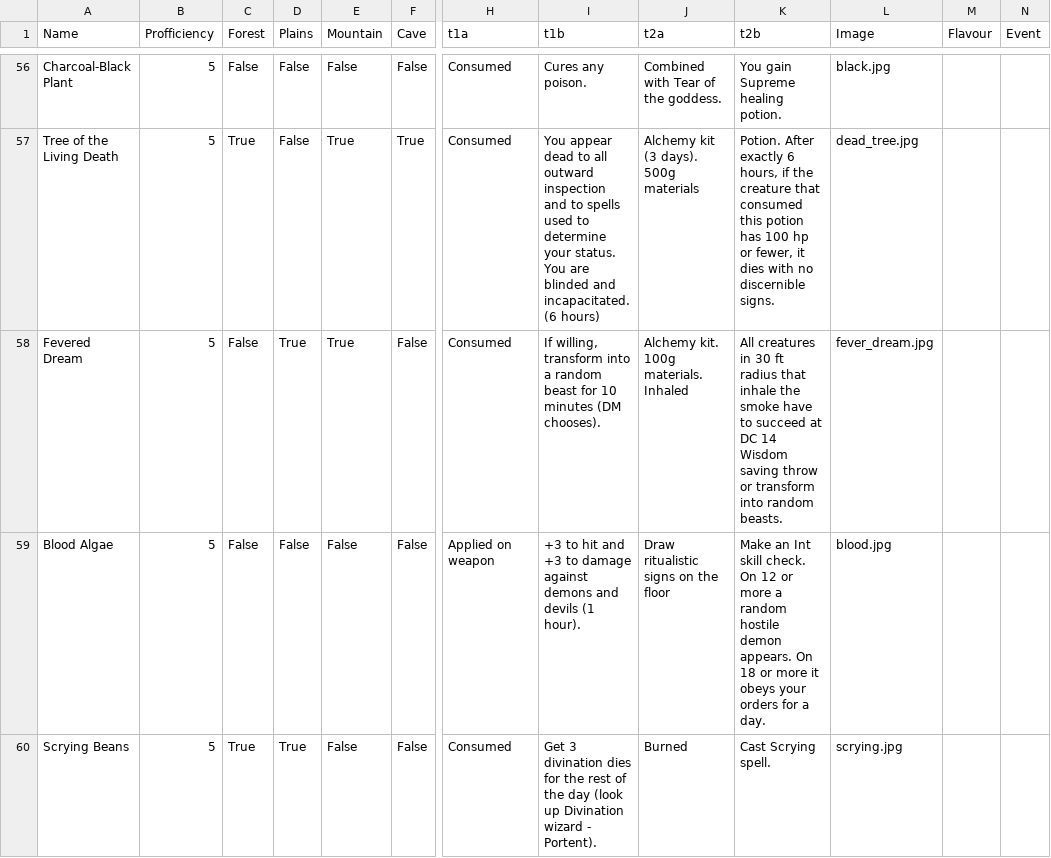
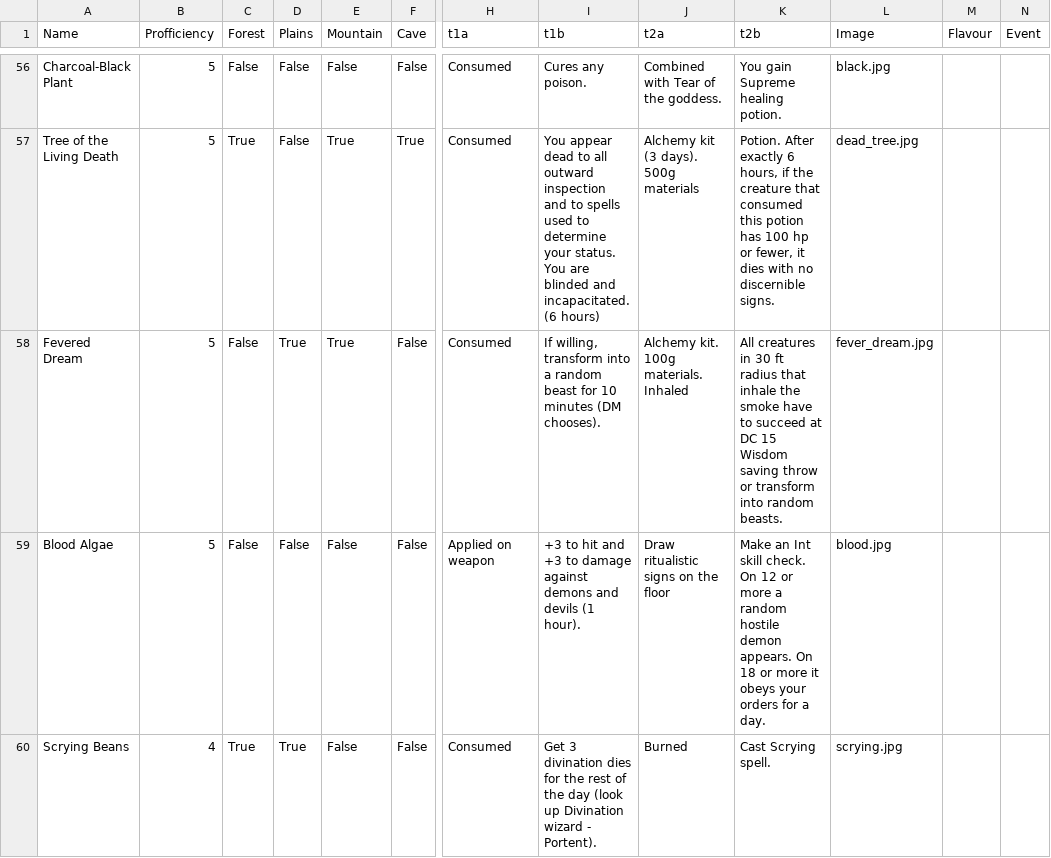
Before and after one commit to VitoJanko/DungeonsAndPlants, a CSV file: plant_list.csv, drawn as a sheet; only a part is shown, gaps mark what is left out; the diff covers the shown part only; the diff names each change by its address in the sheet, - before the commit and + after, or states it on an @@ line.

```diff
--- a/plant_list.csv
+++ b/plant_list.csv
-K58 (t2b): …at DC 14 Wisdom saving…
+K58 (t2b): …at DC 15 Wisdom saving…
-B60 (Profficiency): 5
+B60 (Profficiency): 4
```
Also changed, not shown: 5 added rows and 4 edited cells elsewhere in this file, 8 other files.
